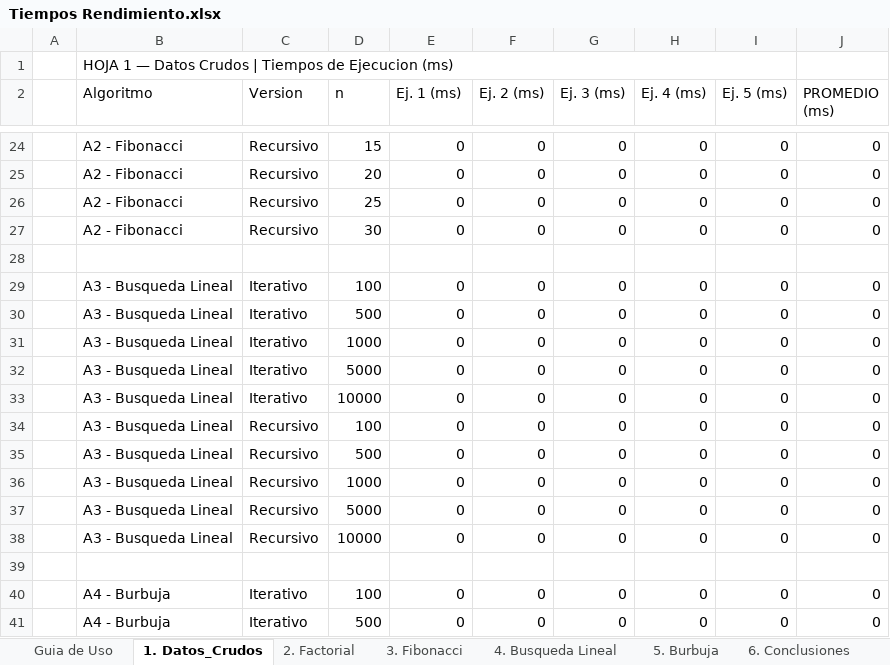
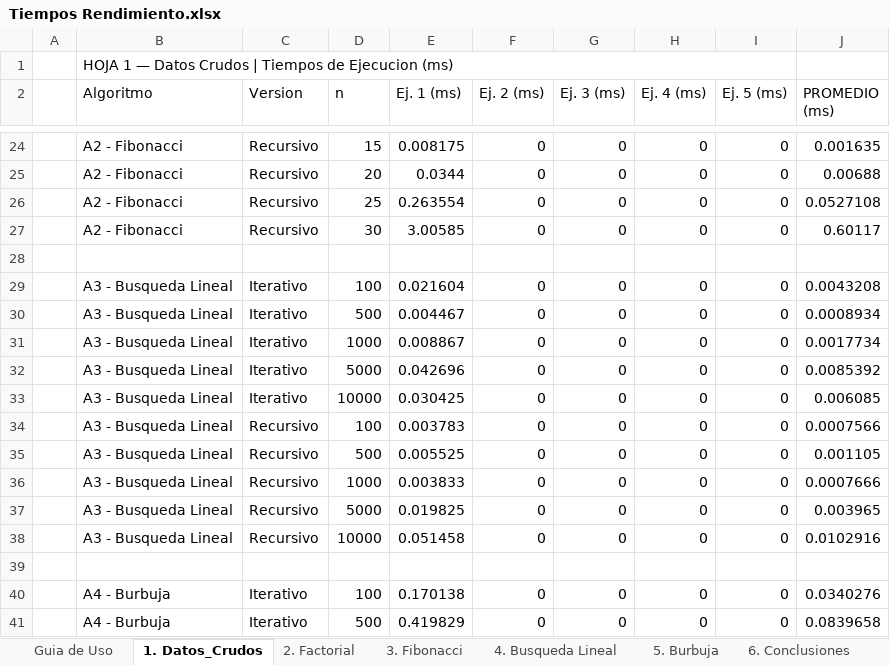
Before and after one commit to hjmanp/ED_Parcial_Juan_Carlos_Vargas, an Excel workbook: Tiempos Rendimiento.xlsx, sheet 1. Datos_Crudos, drawn as a sheet; only a part is shown, gaps mark what is left out; values as stored, in another font and other column widths than the file's, no cell formats; the diff covers the shown part only; the diff names each change by its address in the sheet, - before the commit and + after, or states it on an @@ line.

```diff
--- a/Tiempos Rendimiento.xlsx (sheet 1. Datos_Crudos)
+++ b/Tiempos Rendimiento.xlsx (sheet 1. Datos_Crudos)
-E24 (Ej. 1 (ms)): 0
+E24 (Ej. 1 (ms)): 0.008175
-J24 (PROMEDIO (ms)): 0
+J24 (PROMEDIO (ms)): 0.001635
-E25 (Ej. 1 (ms)): 0
+E25 (Ej. 1 (ms)): 0.0344
-J25 (PROMEDIO (ms)): 0
+J25 (PROMEDIO (ms)): 0.00688
-E26 (Ej. 1 (ms)): 0
+E26 (Ej. 1 (ms)): 0.263554
-J26 (PROMEDIO (ms)): 0
+J26 (PROMEDIO (ms)): 0.0527108
-E27 (Ej. 1 (ms)): 0
+E27 (Ej. 1 (ms)): 3.00585
-J27 (PROMEDIO (ms)): 0
+J27 (PROMEDIO (ms)): 0.60117
-E29 (Ej. 1 (ms)): 0
+E29 (Ej. 1 (ms)): 0.021604
-J29 (PROMEDIO (ms)): 0
+J29 (PROMEDIO (ms)): 0.0043208
-E30 (Ej. 1 (ms)): 0
+E30 (Ej. 1 (ms)): 0.004467
-J30 (PROMEDIO (ms)): 0
+J30 (PROMEDIO (ms)): 0.0008934
-E31 (Ej. 1 (ms)): 0
+E31 (Ej. 1 (ms)): 0.008867
-J31 (PROMEDIO (ms)): 0
+J31 (PROMEDIO (ms)): 0.0017734
-E32 (Ej. 1 (ms)): 0
+E32 (Ej. 1 (ms)): 0.042696
-J32 (PROMEDIO (ms)): 0
+J32 (PROMEDIO (ms)): 0.0085392
-E33 (Ej. 1 (ms)): 0
+E33 (Ej. 1 (ms)): 0.030425
-J33 (PROMEDIO (ms)): 0
+J33 (PROMEDIO (ms)): 0.006085
-E34 (Ej. 1 (ms)): 0
+E34 (Ej. 1 (ms)): 0.003783
-J34 (PROMEDIO (ms)): 0
+J34 (PROMEDIO (ms)): 0.0007566
-E35 (Ej. 1 (ms)): 0
+E35 (Ej. 1 (ms)): 0.005525
-J35 (PROMEDIO (ms)): 0
+J35 (PROMEDIO (ms)): 0.001105
-E36 (Ej. 1 (ms)): 0
+E36 (Ej. 1 (ms)): 0.003833
-J36 (PROMEDIO (ms)): 0
+J36 (PROMEDIO (ms)): 0.0007666
-E37 (Ej. 1 (ms)): 0
+E37 (Ej. 1 (ms)): 0.019825
-J37 (PROMEDIO (ms)): 0
+J37 (PROMEDIO (ms)): 0.003965
-E38 (Ej. 1 (ms)): 0
+E38 (Ej. 1 (ms)): 0.051458
-J38 (PROMEDIO (ms)): 0
+J38 (PROMEDIO (ms)): 0.0102916
-E40 (Ej. 1 (ms)): 0
+E40 (Ej. 1 (ms)): 0.170138
-J40 (PROMEDIO (ms)): 0
+J40 (PROMEDIO (ms)): 0.0340276
-E41 (Ej. 1 (ms)): 0
+E41 (Ej. 1 (ms)): 0.419829
-J41 (PROMEDIO (ms)): 0
+J41 (PROMEDIO (ms)): 0.0839658
```
Also changed, not shown: 48 edited cells elsewhere in this sheet, sheet 6. Conclusiones, sheet 3. Fibonacci, sheet 5. Burbuja, sheet 4. Busqueda Lineal, sheet 2. Factorial, cell formats, charts or pictures, 10 other files.
